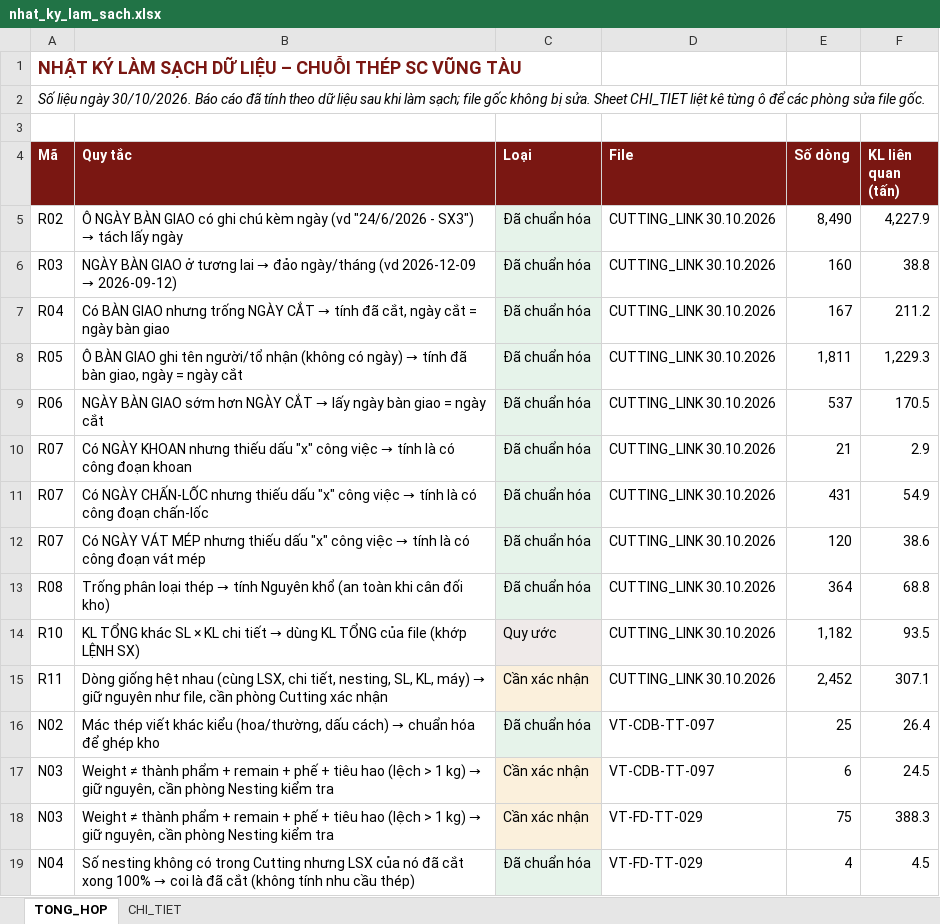
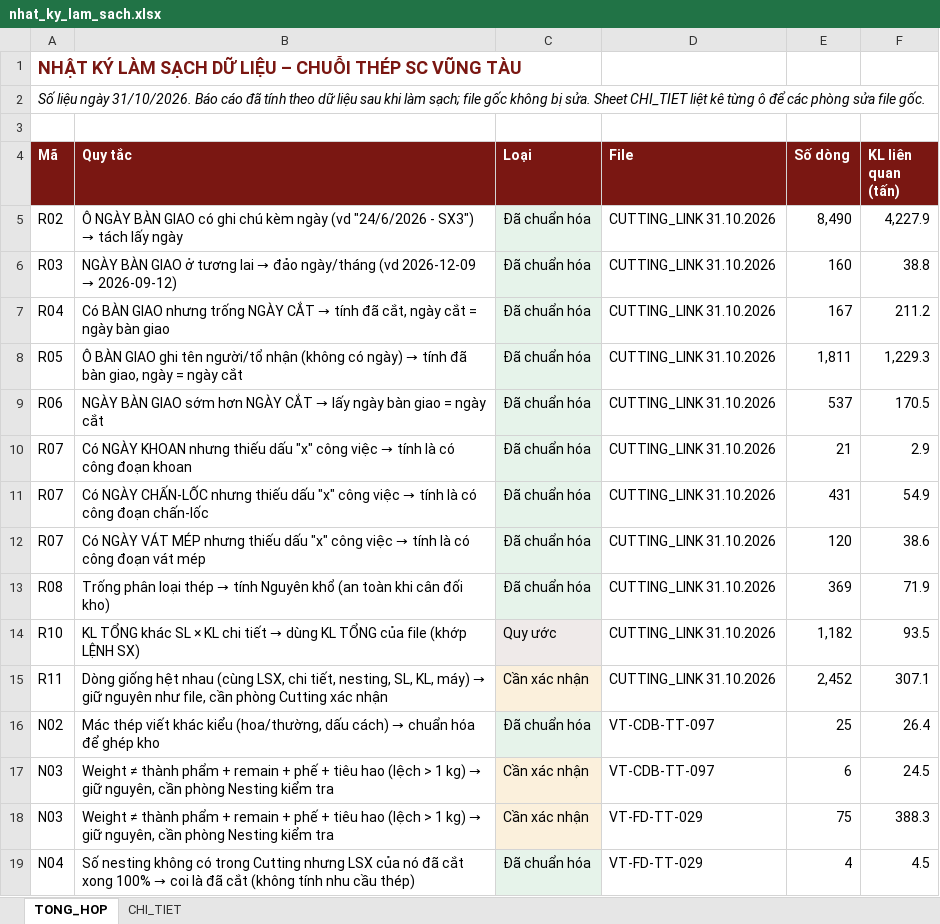
Before and after one commit to phucpt-hub/DDC-Shipyard, an Excel workbook: nhat_ky_lam_sach.xlsx, sheet TONG_HOP, drawn as a sheet; only a part is shown; values as stored, in another font and other column widths than the file's, no borders; the diff names each change by its address in the sheet, - before the commit and + after, or states it on an @@ line.

```diff
--- a/nhat_ky_lam_sach.xlsx (sheet TONG_HOP)
+++ b/nhat_ky_lam_sach.xlsx (sheet TONG_HOP)
-A2 (Mã): …liệu ngày 30/10/2026. Báo cáo…
+A2 (Mã): …liệu ngày 31/10/2026. Báo cáo…
-D5:D15 (File): CUTTING_LINK 30.10.2026
+D5:D15 (File): CUTTING_LINK 31.10.2026
-E13 (Số dòng): 364
+E13 (Số dòng): 369
-F13 (KL liên quan (tấn)): 68.8
+F13 (KL liên quan (tấn)): 71.9
```
Also changed, not shown: sheet CHI_TIET, 7 other files.
